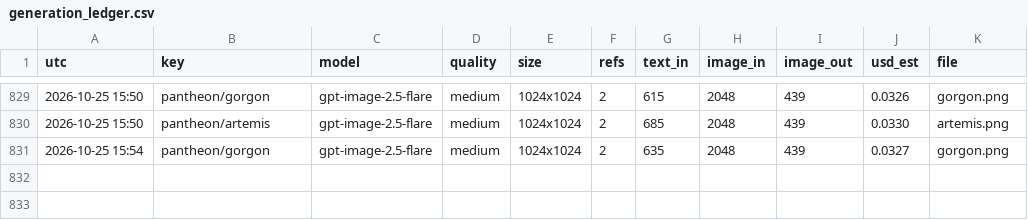
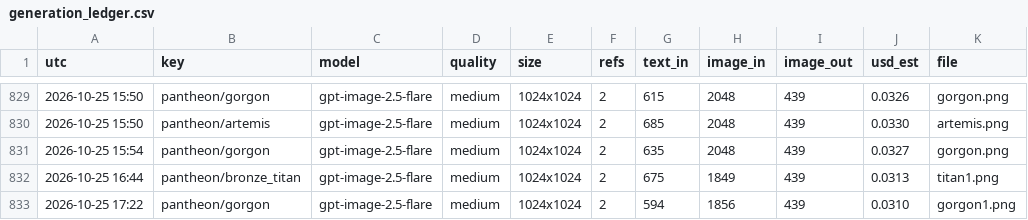
Before and after one commit to Smoketsu/Vampire-Survivors-Clone-Lol, a CSV file: docs/art/generation_ledger.csv, drawn as a sheet; only a part is shown, gaps mark what is left out; the diff names each change by its address in the sheet, - before the commit and + after, or states it on an @@ line.

```diff
--- a/docs/art/generation_ledger.csv
+++ b/docs/art/generation_ledger.csv
+row 832: 2026-10-25 16:44 | pantheon/bronze_titan | gpt-image-2.5-flare | medium | 1024x1024 | 2 | 675 | 1849 | 439 | 0.0313 | titan1.png
+row 833: 2026-10-25 17:22 | pantheon/gorgon | gpt-image-2.5-flare | medium | 1024x1024 | 2 | 594 | 1856 | 439 | 0.0310 | gorgon1.png
```
Also changed, not shown: 15 other files.
